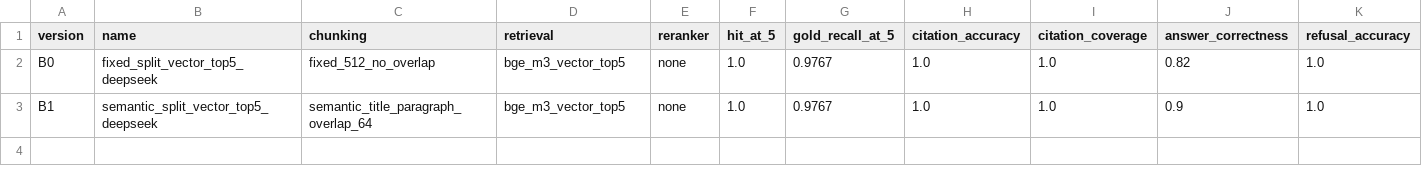
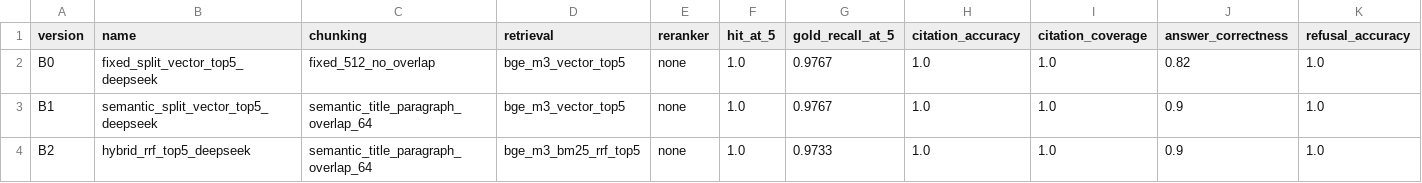
Before and after one commit to BBcxy1634/compliance-qa, a CSV file: eval/results/baseline_table.csv, drawn as a sheet; only a part is shown; rows hold the shown columns only; the diff names each change by its address in the sheet, - before the commit and + after, or states it on an @@ line.

Commit message:
test: complete D7 B2 hybrid retrieval

```diff
--- a/eval/results/baseline_table.csv
+++ b/eval/results/baseline_table.csv
+row 4: B2 | hybrid_rrf_top5_deepseek | semantic_title_paragraph_overlap_64 | bge_m3_bm25_rrf_top5 | none | 1.0 | 0.9733 | 1.0 | 1.0 | 0.9 | 1.0
```
Also changed, not shown: 15 other files.
